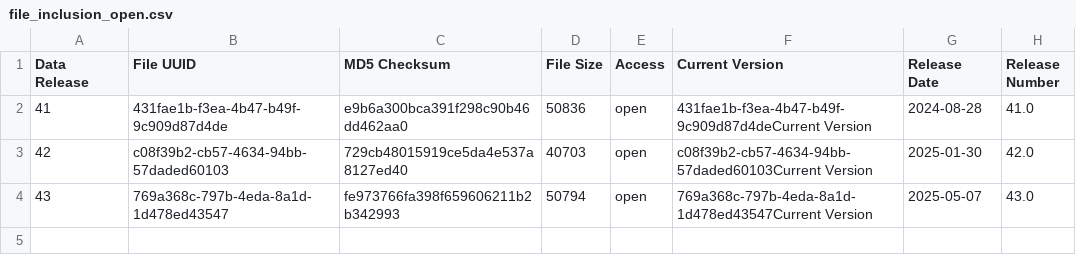
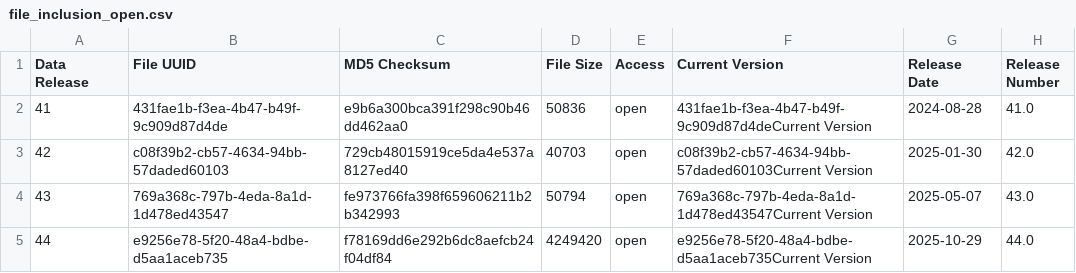
Before and after one commit to NCI-GDC/gdc-frontend-framework, a CSV file: holmes-py/resources/data_release/file_inclusion_open.csv, drawn as a sheet.

Commit message:
QA-2509 dr-44 new tests and updates for holmes-py

```diff
--- a/holmes-py/resources/data_release/file_inclusion_open.csv
+++ b/holmes-py/resources/data_release/file_inclusion_open.csv
@@ -4 +4,2 @@ Data Release,File UUID,MD5 Checksum,File Size,Access,Current Version,Release Dat
 43,769a368c-797b-4eda-8a1d-1d478ed43547,fe973766fa398f659606211b2b342993,50794,open,769a368c-797b-4eda-8a1d-1d478ed43547Current Version,2025-05-07,43.0
+44,e9256e78-5f20-48a4-bdbe-d5aa1aceb735,f78169dd6e292b6dc8aefcb24f04df84,4249420,open,e9256e78-5f20-48a4-bdbe-d5aa1aceb735Current Version,2025-10-29,44.0
```
Also changed, not shown: holmes-py/resources/data_release/annotation_inclusion.csv, holmes-py/resources/data_release/case_inclusion.csv, 17 other files.
